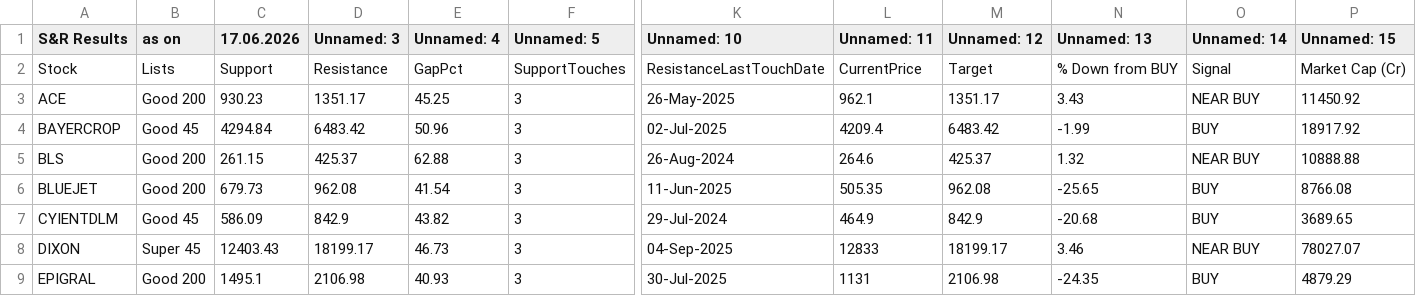
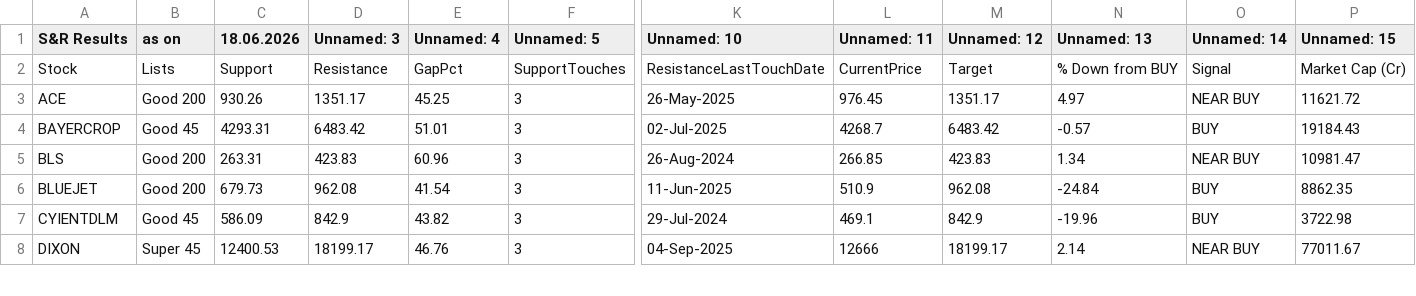
Before and after one commit to mojiburrahaman25/stock-output, a CSV file: S&R.csv, drawn as a sheet; only a part is shown, gaps mark what is left out; removed rows and columns are numbered as before the commit, all else as after; rows hold the shown columns only; the diff covers the shown part only; the diff names each change by its address in the sheet, - before the commit and + after, or states it on an @@ line.

```diff
--- a/S&R.csv
+++ b/S&R.csv
-C1: 17.06.2026
+C1: 18.06.2026
-C3 (18.06.2026): 930.23
+C3 (18.06.2026): 930.26
-L3 (Unnamed: 11): 962.1
+L3 (Unnamed: 11): 976.45
-N3 (Unnamed: 13): 3.43
+N3 (Unnamed: 13): 4.97
-P3 (Unnamed: 15): 11450.92
+P3 (Unnamed: 15): 11621.72
-C4 (18.06.2026): 4294.84
+C4 (18.06.2026): 4293.31
-E4 (Unnamed: 4): 50.96
+E4 (Unnamed: 4): 51.01
-L4 (Unnamed: 11): 4209.4
+L4 (Unnamed: 11): 4268.7
-N4 (Unnamed: 13): -1.99
+N4 (Unnamed: 13): -0.57
-P4 (Unnamed: 15): 18917.92
+P4 (Unnamed: 15): 19184.43
-C5 (18.06.2026): 261.15
+C5 (18.06.2026): 263.31
-D5 (Unnamed: 3): 425.37
+D5 (Unnamed: 3): 423.83
-E5 (Unnamed: 4): 62.88
+E5 (Unnamed: 4): 60.96
-L5 (Unnamed: 11): 264.6
+L5 (Unnamed: 11): 266.85
-M5 (Unnamed: 12): 425.37
+M5 (Unnamed: 12): 423.83
-N5 (Unnamed: 13): 1.32
+N5 (Unnamed: 13): 1.34
-P5 (Unnamed: 15): 10888.88
+P5 (Unnamed: 15): 10981.47
-L6 (Unnamed: 11): 505.35
+L6 (Unnamed: 11): 510.9
-N6 (Unnamed: 13): -25.65
+N6 (Unnamed: 13): -24.84
-P6 (Unnamed: 15): 8766.08
+P6 (Unnamed: 15): 8862.35
-L7 (Unnamed: 11): 464.9
+L7 (Unnamed: 11): 469.1
-N7 (Unnamed: 13): -20.68
+N7 (Unnamed: 13): -19.96
-P7 (Unnamed: 15): 3689.65
+P7 (Unnamed: 15): 3722.98
-C8 (18.06.2026): 12403.43
+C8 (18.06.2026): 12400.53
-E8 (Unnamed: 4): 46.73
+E8 (Unnamed: 4): 46.76
-L8 (Unnamed: 11): 12833
+L8 (Unnamed: 11): 12666
-N8 (Unnamed: 13): 3.46
+N8 (Unnamed: 13): 2.14
-P8 (Unnamed: 15): 78027.07
+P8 (Unnamed: 15): 77011.67
-row 9: EPIGRAL | Good 200 | 1495.1 | 2106.98 | 40.93 | 3 | 30-Jul-2025 | 1131 | 2106.98 | -24.35 | BUY | 4879.29
```
Also changed, not shown: 1 added row, 1 removed row and 44 edited cells elsewhere in this file, 52 Weeks Low.csv, BUY List.csv, 6 other files.
